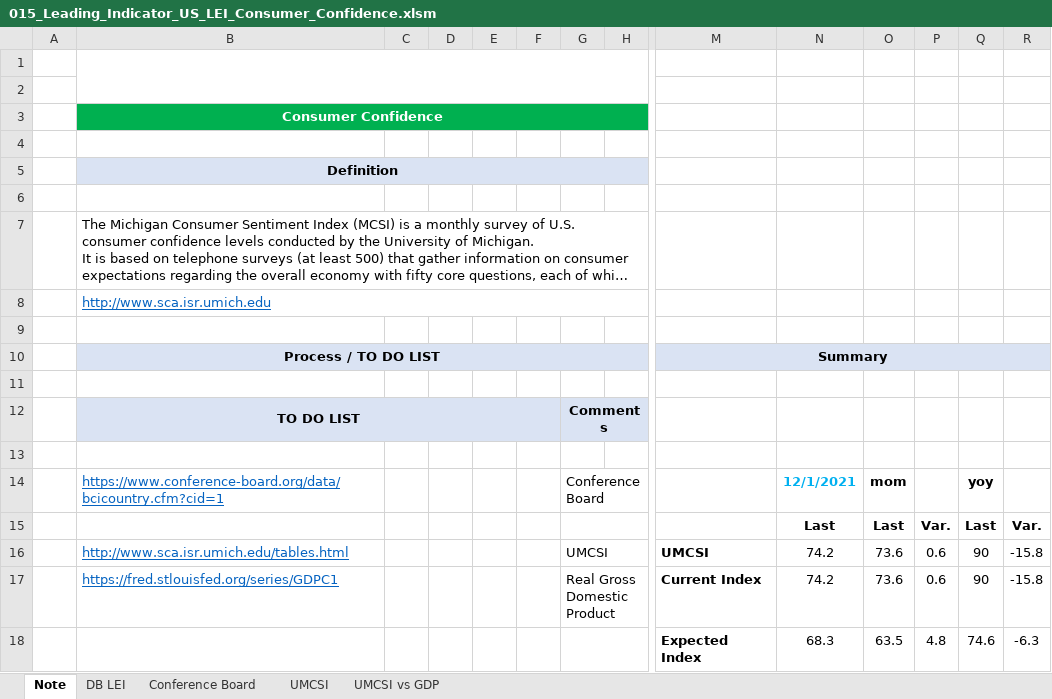
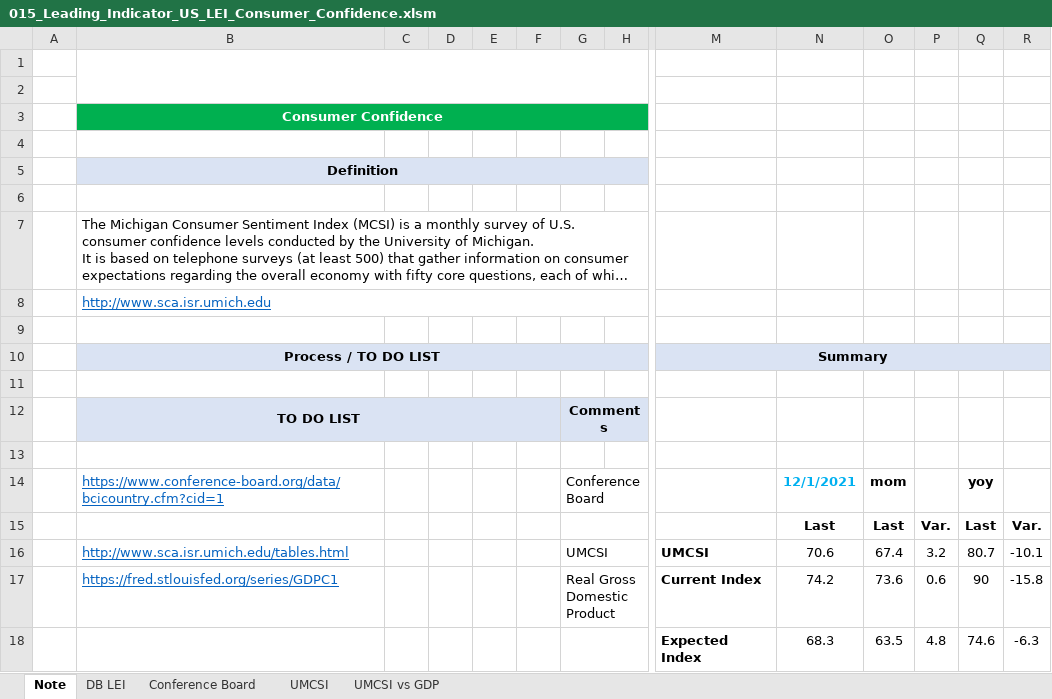
Before and after one commit to markjm5/portfoliomanagement, an Excel workbook: trading_excel_files/03_Leading_Indicators/015_Leading_Indicator_US_LEI_Consumer_Confidence.xlsm, sheet Note, drawn as a sheet; only a part is shown, gaps mark what is left out; long unchanged cells end in …; values as stored, in another font and other column widths than the file's, no borders; charts and pictures and conditional formats not drawn; removed rows and columns are numbered as before the commit, all else as after; rows hold the shown columns only; the diff names each change by its address in the sheet, - before the commit and + after, or states it on an @@ line.

Commit message:
finished umcsi, lei for 022 and consolidated functionality into common functions

```diff
--- a/trading_excel_files/03_Leading_Indicators/015_Leading_Indicator_US_LEI_Consumer_Confidence.xlsm (sheet Note)
+++ b/trading_excel_files/03_Leading_Indicators/015_Leading_Indicator_US_LEI_Consumer_Confidence.xlsm (sheet Note)
-row 16:  | http://www.sca.isr.umich.edu/tables.html |  |  |  |  | UMCSI |  | UMCSI | 74.2 | 73.6 | 0.6 | 90 | -15.8
+row 16:  | http://www.sca.isr.umich.edu/tables.html |  |  |  |  | UMCSI |  | UMCSI | 70.6 | 67.4 | 3.2 | 80.7 | -10.1
```
Also changed, not shown: sheet UMCSI, charts or pictures, 1 other file.
